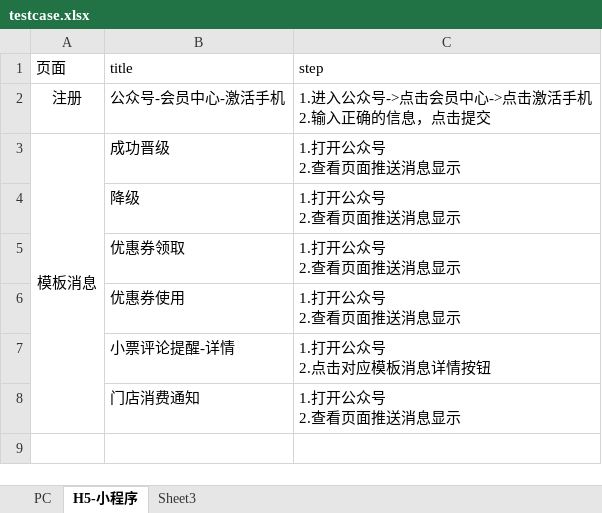
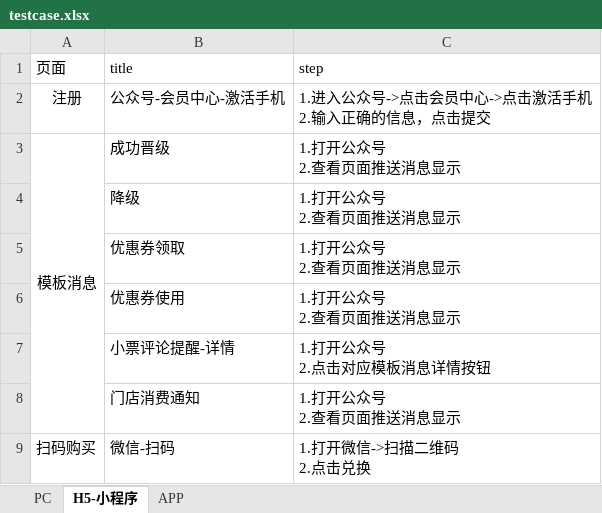
Before and after one commit to yunlongzeng/testcase, an Excel workbook: testcase.xlsx, sheet H5-小程序, drawn as a sheet; values as stored, in another font and other column widths than the file's, no borders; ↵ is a line break in a cell; the diff names each change by its address in the sheet, - before the commit and + after, or states it on an @@ line.

```diff
--- a/testcase.xlsx (sheet H5-小程序)
+++ b/testcase.xlsx (sheet H5-小程序)
-sheet tab: Sheet3
+sheet tab: APP
+row 9: 扫码购买 | 微信-扫码 | 1.打开微信->扫描二维码 ↵ 2.点击兑换
```
Also changed, not shown: sheet APP, 9 other files.
